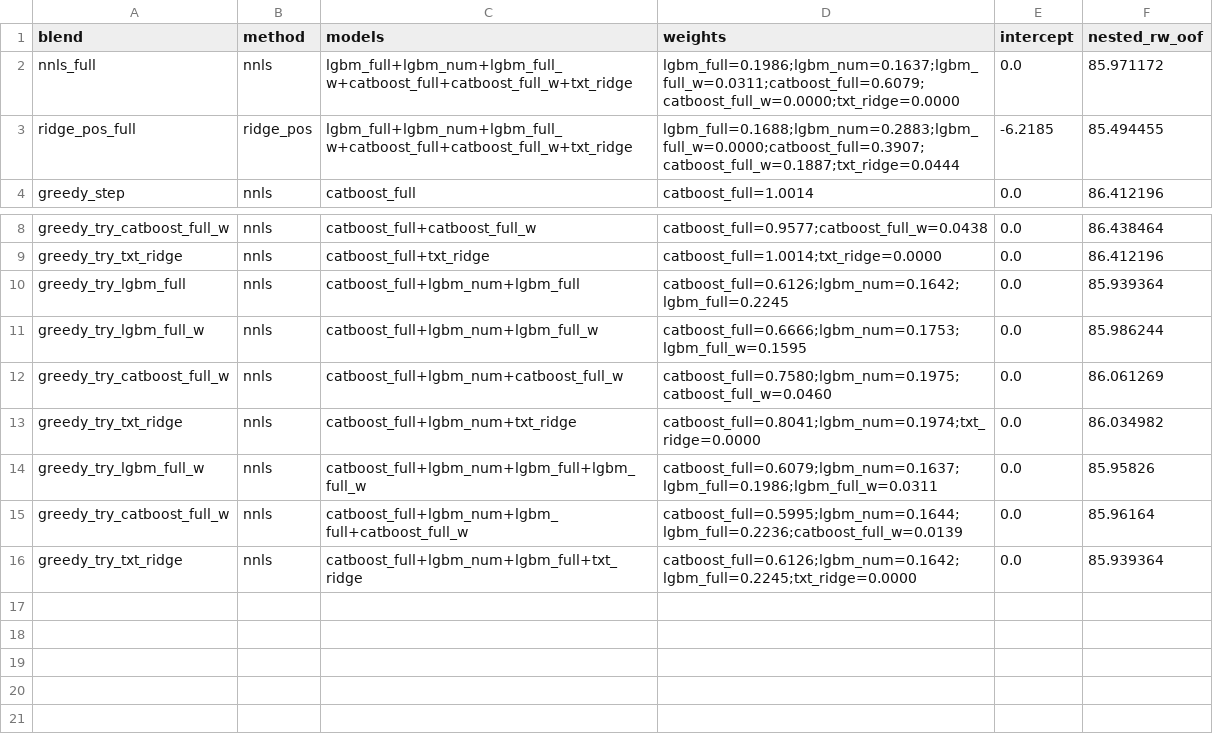
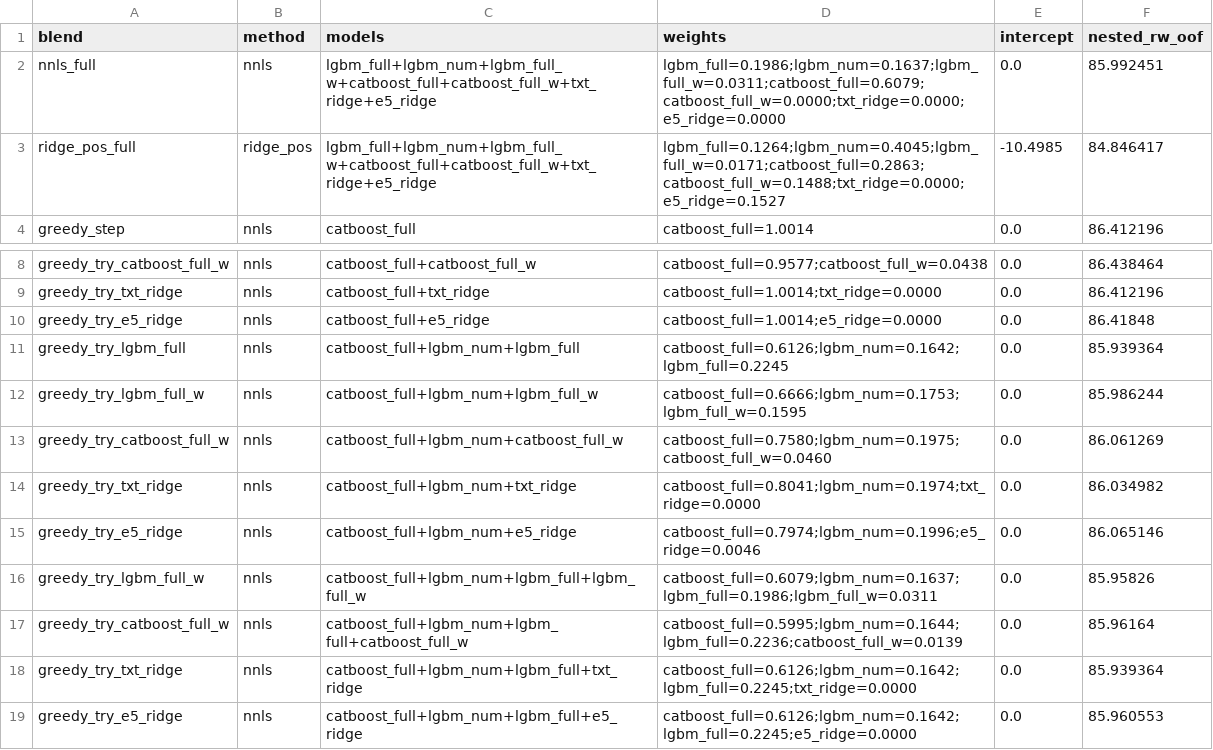
Before and after one commit to ahmetkrkyn0/datathon, a CSV file: reports/ensemble_report.csv, drawn as a sheet; only a part is shown, gaps mark what is left out.

```diff
--- a/reports/ensemble_report.csv
+++ b/reports/ensemble_report.csv
@@ -1,4 +1,4 @@
 blend,method,models,weights,intercept,nested_rw_oof
-nnls_full,nnls,lgbm_full+lgbm_num+lgbm_full_w+catboost_full+catboost_full_w+txt_ridge,lgbm_full=0.1986;lgbm_num=0.1637;lgbm_full_w=0.0311;catboost_full=0.6079;catboost_full_w=0.0000;txt_ridge=0.0000,0.0,85.971172
-ridge_pos_full,ridge_pos,lgbm_full+lgbm_num+lgbm_full_w+catboost_full+catboost_full_w+txt_ridge,lgbm_full=0.1688;lgbm_num=0.2883;lgbm_full_w=0.0000;catboost_full=0.3907;catboost_full_w=0.1887;txt_ridge=0.0444,-6.2185,85.494455
+nnls_full,nnls,lgbm_full+lgbm_num+lgbm_full_w+catboost_full+catboost_full_w+txt_ridge+e5_ridge,lgbm_full=0.1986;lgbm_num=0.1637;lgbm_full_w=0.0311;catboost_full=0.6079;catboost_full_w=0.0000;txt_ridge=0.0000;e5_ridge=0.0000,0.0,85.992451
+ridge_pos_full,ridge_pos,lgbm_full+lgbm_num+lgbm_full_w+catboost_full+catboost_full_w+txt_ridge+e5_ridge,lgbm_full=0.1264;lgbm_num=0.4045;lgbm_full_w=0.0171;catboost_full=0.2863;catboost_full_w=0.1488;txt_ridge=0.0000;e5_ridge=0.1527,-10.4985,84.846417
 greedy_step,nnls,catboost_full,catboost_full=1.0014,0.0,86.412196
@@ -9,2 +9,3 @@ greedy_try_catboost_full_w,nnls,catboost_full+catboost_full_w,catboost_full=0.95
 greedy_try_txt_ridge,nnls,catboost_full+txt_ridge,catboost_full=1.0014;txt_ridge=0.0000,0.0,86.412196
+greedy_try_e5_ridge,nnls,catboost_full+e5_ridge,catboost_full=1.0014;e5_ridge=0.0000,0.0,86.41848
 greedy_try_lgbm_full,nnls,catboost_full+lgbm_num+lgbm_full,catboost_full=0.6126;lgbm_num=0.1642;lgbm_full=0.2245,0.0,85.939364
@@ -13,2 +14,3 @@ greedy_try_catboost_full_w,nnls,catboost_full+lgbm_num+catboost_full_w,catboost_
 greedy_try_txt_ridge,nnls,catboost_full+lgbm_num+txt_ridge,catboost_full=0.8041;lgbm_num=0.1974;txt_ridge=0.0000,0.0,86.034982
+greedy_try_e5_ridge,nnls,catboost_full+lgbm_num+e5_ridge,catboost_full=0.7974;lgbm_num=0.1996;e5_ridge=0.0046,0.0,86.065146
 greedy_try_lgbm_full_w,nnls,catboost_full+lgbm_num+lgbm_full+lgbm_full_w,catboost_full=0.6079;lgbm_num=0.1637;lgbm_full=0.1986;lgbm_full_w=0.0311,0.0,85.95826
@@ -16 +18,2 @@ greedy_try_catboost_full_w,nnls,catboost_full+lgbm_num+lgbm_full+catboost_full_w
 greedy_try_txt_ridge,nnls,catboost_full+lgbm_num+lgbm_full+txt_ridge,catboost_full=0.6126;lgbm_num=0.1642;lgbm_full=0.2245;txt_ridge=0.0000,0.0,85.939364
+greedy_try_e5_ridge,nnls,catboost_full+lgbm_num+lgbm_full+e5_ridge,catboost_full=0.6126;lgbm_num=0.1642;lgbm_full=0.2245;e5_ridge=0.0000,0.0,85.960553
```
Also changed, not shown: artifacts/cv_scores.csv, reports/cv_log.csv, 7 other files.
